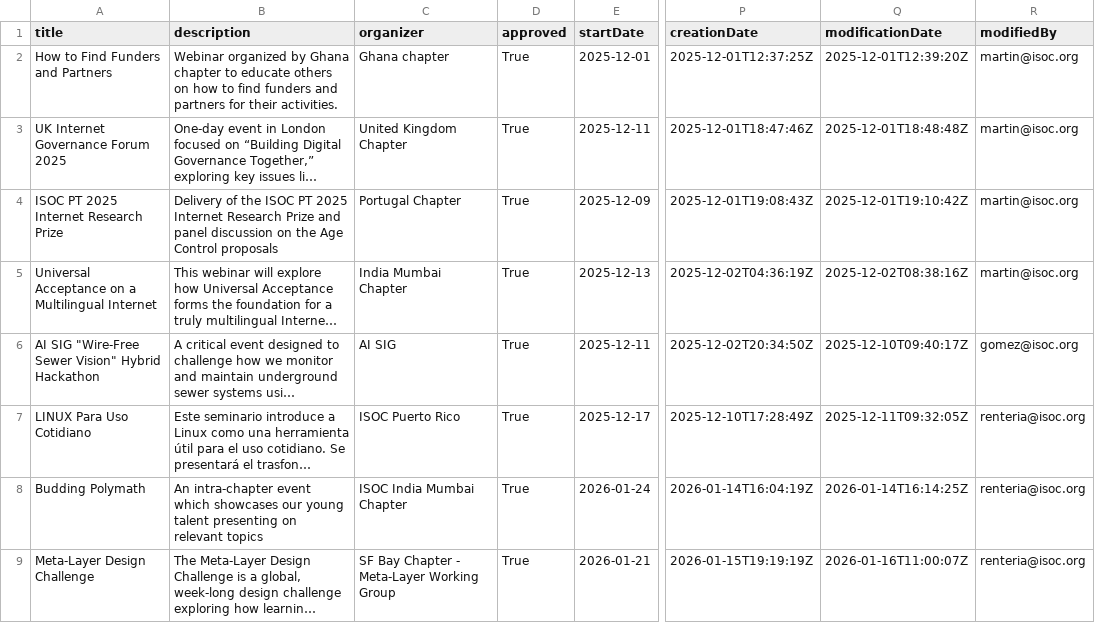
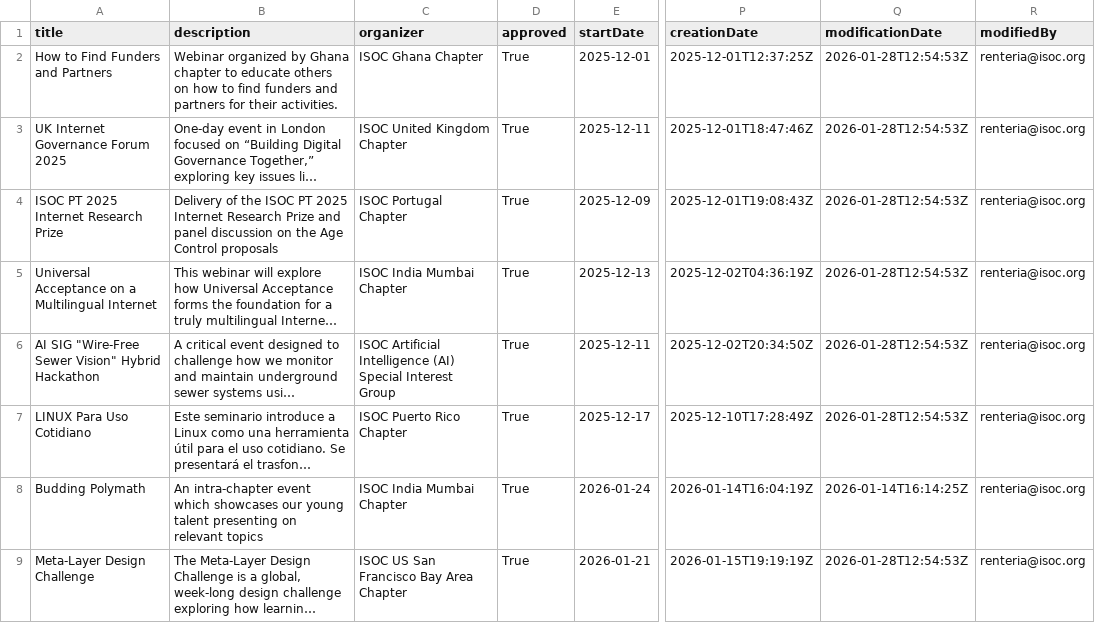
Before and after one commit to InternetSociety/community-opportunities, a CSV file: community-events/data/events.csv, drawn as a sheet; only a part is shown, gaps mark what is left out; long unchanged cells end in …; the diff names each change by its address in the sheet, - before the commit and + after, or states it on an @@ line.

```diff
--- a/community-events/data/events.csv
+++ b/community-events/data/events.csv
-C2 (organizer): Ghana chapter
+C2 (organizer): ISOC Ghana Chapter
-Q2 (modificationDate): 2025-12-01T12:39:20Z
+Q2 (modificationDate): 2026-01-28T12:54:53Z
-R2:R5 (modifiedBy): martin@isoc.org
+R2:R5 (modifiedBy): renteria@isoc.org
-C3 (organizer): United Kingdom Chapter
+C3 (organizer): ISOC United Kingdom Chapter
-Q3 (modificationDate): 2025-12-01T18:48:48Z
+Q3 (modificationDate): 2026-01-28T12:54:53Z
-C4 (organizer): Portugal Chapter
+C4 (organizer): ISOC Portugal Chapter
-Q4 (modificationDate): 2025-12-01T19:10:42Z
+Q4 (modificationDate): 2026-01-28T12:54:53Z
-C5 (organizer): India Mumbai Chapter
+C5 (organizer): ISOC India Mumbai Chapter
-Q5 (modificationDate): 2025-12-02T08:38:16Z
+Q5 (modificationDate): 2026-01-28T12:54:53Z
-C6 (organizer): AI SIG
+C6 (organizer): ISOC Artificial Intelligence (AI) Special Interest Group
-Q6 (modificationDate): 2025-12-10T09:40:17Z
+Q6 (modificationDate): 2026-01-28T12:54:53Z
-R6 (modifiedBy): gomez@isoc.org
+R6 (modifiedBy): renteria@isoc.org
-C7 (organizer): ISOC Puerto Rico
+C7 (organizer): ISOC Puerto Rico Chapter
-Q7 (modificationDate): 2025-12-11T09:32:05Z
+Q7 (modificationDate): 2026-01-28T12:54:53Z
-C9 (organizer): SF Bay Chapter - Meta-Layer Working Group
+C9 (organizer): ISOC US San Francisco Bay Area Chapter
-Q9 (modificationDate): 2026-01-16T11:00:07Z
+Q9 (modificationDate): 2026-01-28T12:54:53Z
```
Also changed, not shown: 1 other file.
